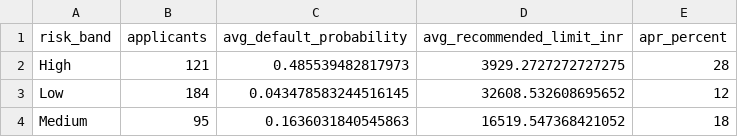
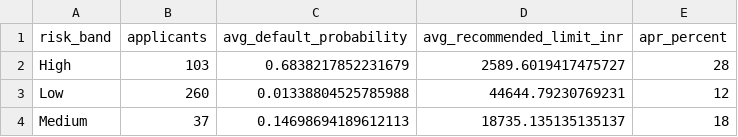
Before and after one commit to skkorwan-eng/paytm-fintech-analytics-ai, a CSV file: credit_risk_lending_ml/risk_band_summary.csv, drawn as a sheet.

```diff
--- a/credit_risk_lending_ml/risk_band_summary.csv
+++ b/credit_risk_lending_ml/risk_band_summary.csv
@@ -1,4 +1,4 @@
 risk_band,applicants,avg_default_probability,avg_recommended_limit_inr,apr_percent
-High,121,0.485539482817973,3929.2727272727275,28
-Low,184,0.043478583244516145,32608.532608695652,12
-Medium,95,0.1636031840545863,16519.547368421052,18
+High,103,0.6838217852231679,2589.6019417475727,28
+Low,260,0.01338804525785988,44644.79230769231,12
+Medium,37,0.14698694189612113,18735.135135135137,18
```
Also changed, not shown: credit_risk_lending_ml/anomaly_detection_results.csv, credit_risk_lending_ml/applicant_risk_pricing.csv, 5 other files.
